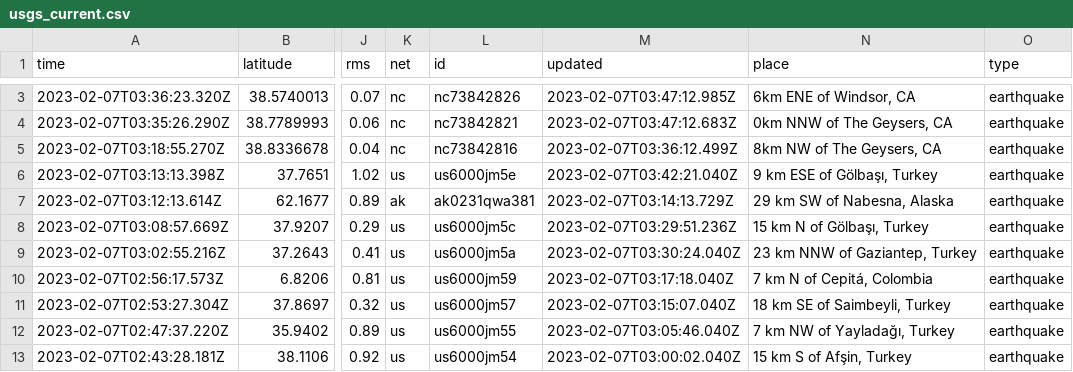
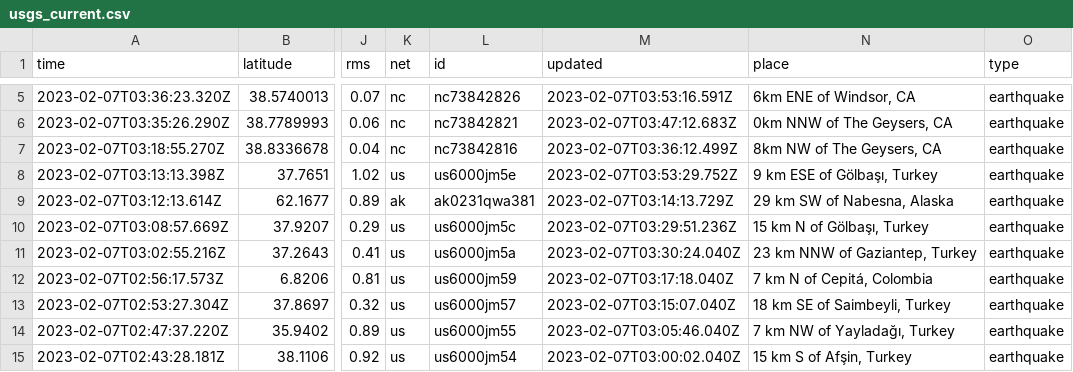
Before and after one commit to mattrehbein/nicar22-github-actions, a CSV file: usgs_current.csv, drawn as a sheet; only a part is shown, gaps mark what is left out; addresses are those after the commit; the diff covers the shown part only; the diff names each change by its address in the sheet, - before the commit and + after, or states it on an @@ line.

```diff
--- a/usgs_current.csv
+++ b/usgs_current.csv
-M5 (updated): 2023-02-07T03:47:12.985Z
+M5 (updated): 2023-02-07T03:53:16.591Z
-M8 (updated): 2023-02-07T03:42:21.040Z
+M8 (updated): 2023-02-07T03:53:29.752Z
```
Also changed, not shown: 2 added rows and 6 edited cells elsewhere in this file.
